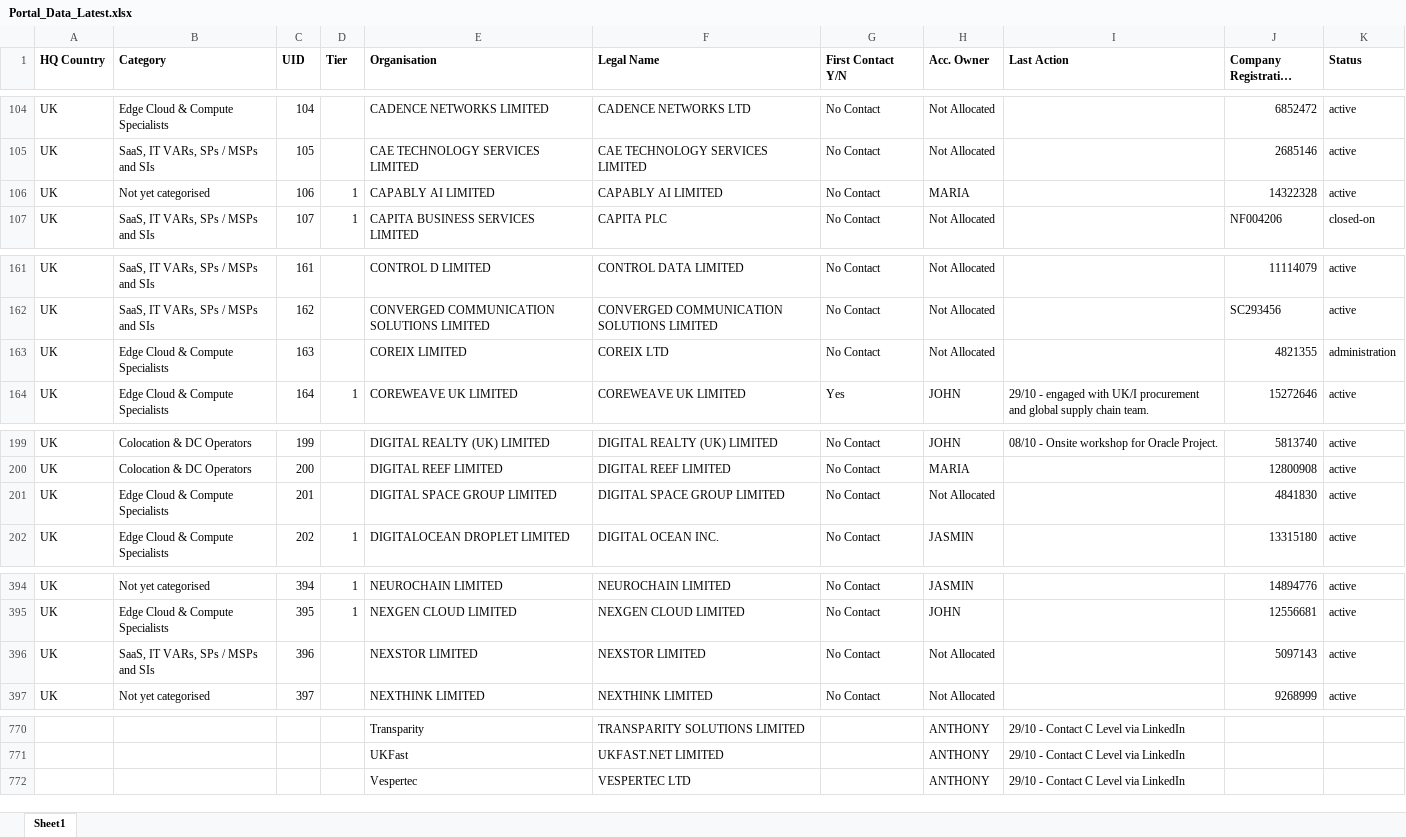
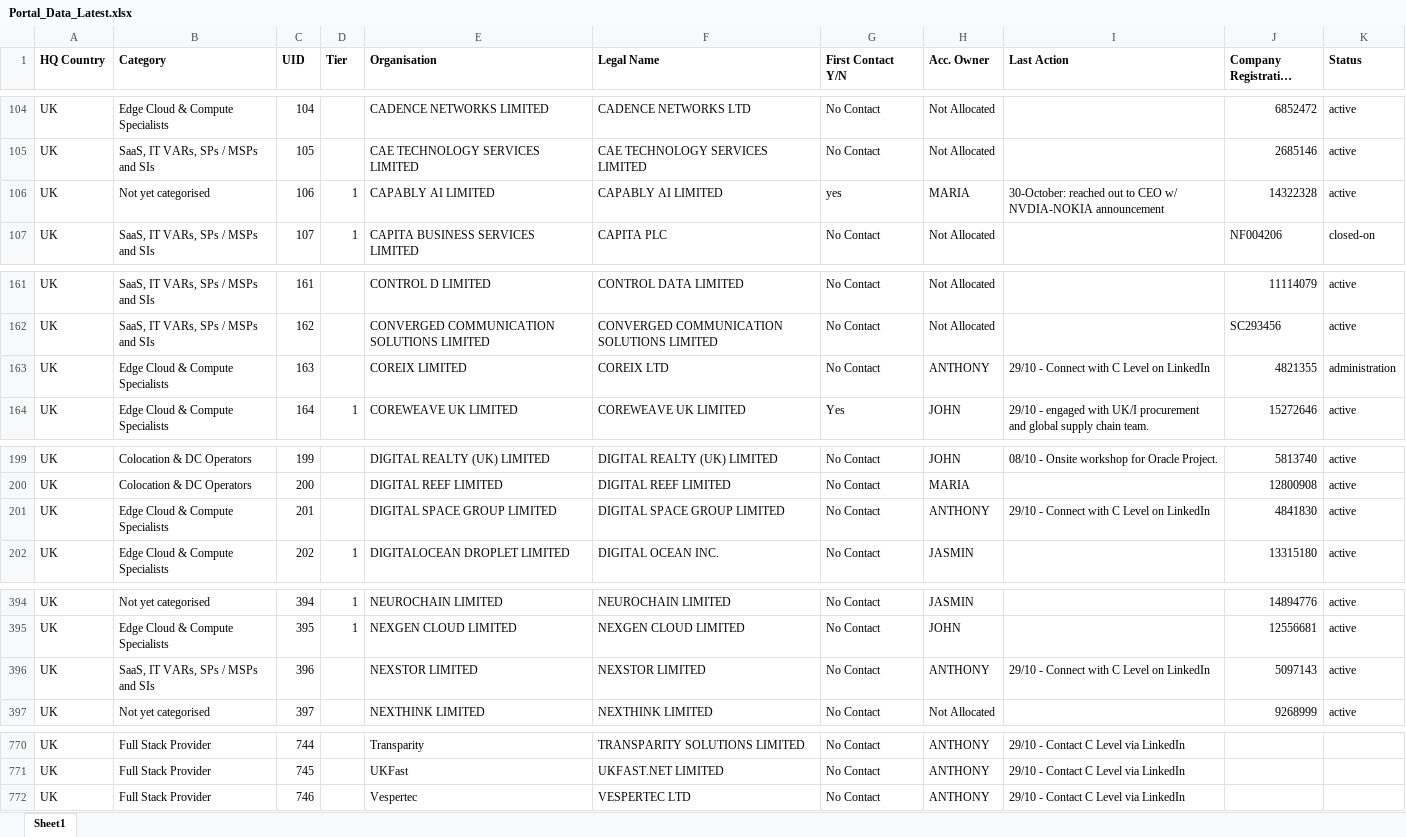
Before and after one commit to jcmariani1199-dot/NokiaPortal-Secure-V4, an Excel workbook: attached_assets/Portal_Data_Latest.xlsx, sheet Sheet1, drawn as a sheet; only a part is shown, gaps mark what is left out; long unchanged cells end in …; values as stored, in another font and other column widths than the file's, no borders; the diff covers the shown part only; the diff names each change by its address in the sheet, - before the commit and + after, or states it on an @@ line.

```diff
--- a/attached_assets/Portal_Data_Latest.xlsx (sheet Sheet1)
+++ b/attached_assets/Portal_Data_Latest.xlsx (sheet Sheet1)
-G106 (First Contact Y/N): No Contact
+G106 (First Contact Y/N): yes
-I106 (Last Action): (empty)
+I106 (Last Action): 30-October: reached out to CEO w/ NVDIA-NOKIA announcement
-H163 (Acc. Owner): Not Allocated
+H163 (Acc. Owner): ANTHONY
-I163 (Last Action): (empty)
+I163 (Last Action): 29/10 - Connect with C Level on LinkedIn
-H201 (Acc. Owner): Not Allocated
+H201 (Acc. Owner): ANTHONY
-I201 (Last Action): (empty)
+I201 (Last Action): 29/10 - Connect with C Level on LinkedIn
-H396 (Acc. Owner): Not Allocated
+H396 (Acc. Owner): ANTHONY
-I396 (Last Action): (empty)
+I396 (Last Action): 29/10 - Connect with C Level on LinkedIn
-A770:A772 (HQ Country): (empty)
+A770:A772 (HQ Country): UK
-B770:B772 (Category): (empty)
+B770:B772 (Category): Full Stack Provider
-C770 (UID): (empty)
+C770 (UID): 744
-G770:G772 (First Contact Y/N): (empty)
+G770:G772 (First Contact Y/N): No Contact
-C771 (UID): (empty)
+C771 (UID): 745
-C772 (UID): (empty)
+C772 (UID): 746
```
Also changed, not shown: 111 edited cells elsewhere in this sheet.
